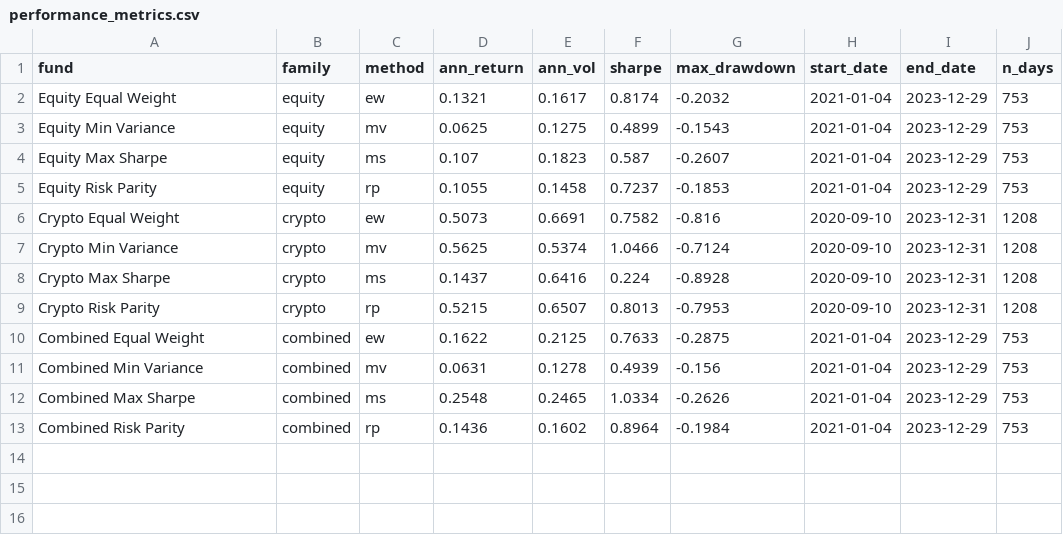
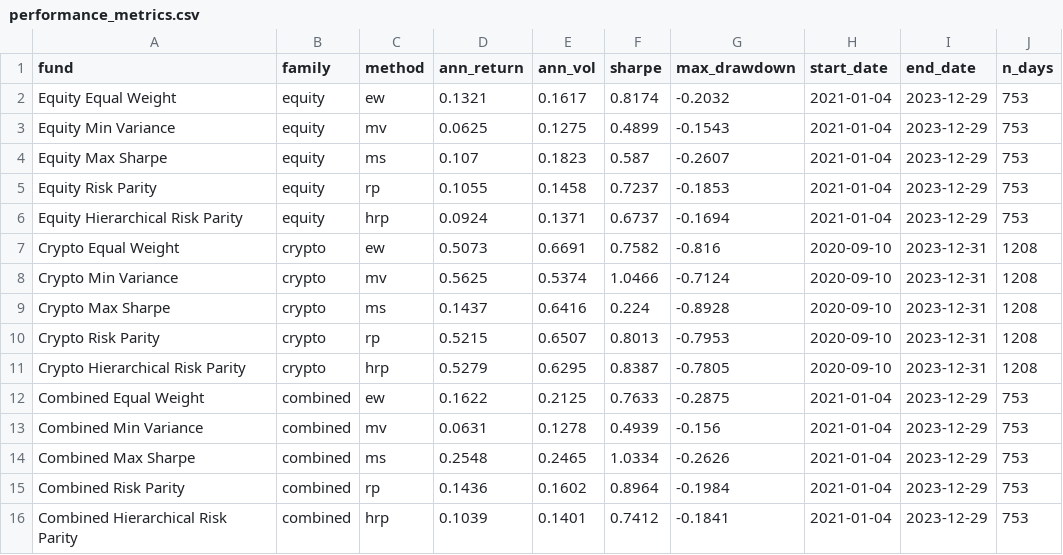
Before and after one commit to z5589978/z5589978_projectB, a CSV file: results/tables/performance_metrics.csv, drawn as a sheet; the diff names each change by its address in the sheet, - before the commit and + after, or states it on an @@ line.

```diff
--- a/results/tables/performance_metrics.csv
+++ b/results/tables/performance_metrics.csv
+row 6: Equity Hierarchical Risk Parity | equity | hrp | 0.0924 | 0.1371 | 0.6737 | -0.1694 | 2021-01-04 | 2023-12-29 | 753
+row 11: Crypto Hierarchical Risk Parity | crypto | hrp | 0.5279 | 0.6295 | 0.8387 | -0.7805 | 2020-09-10 | 2023-12-31 | 1208
+row 16: Combined Hierarchical Risk Parity | combined | hrp | 0.1039 | 0.1401 | 0.7412 | -0.1841 | 2021-01-04 | 2023-12-29 | 753
```
Also changed, not shown: 10 other files.
